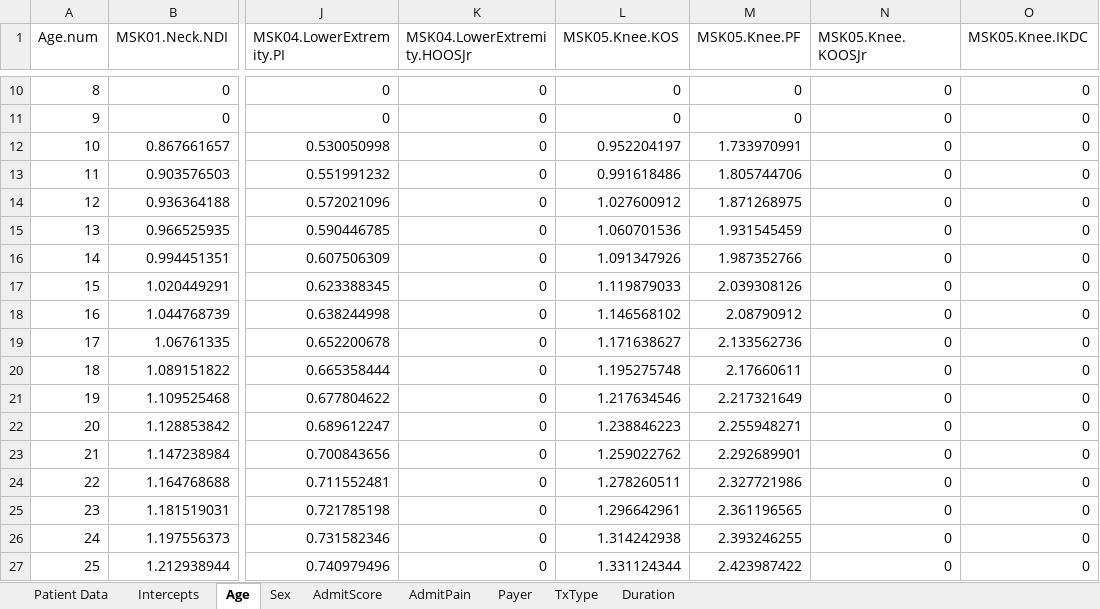
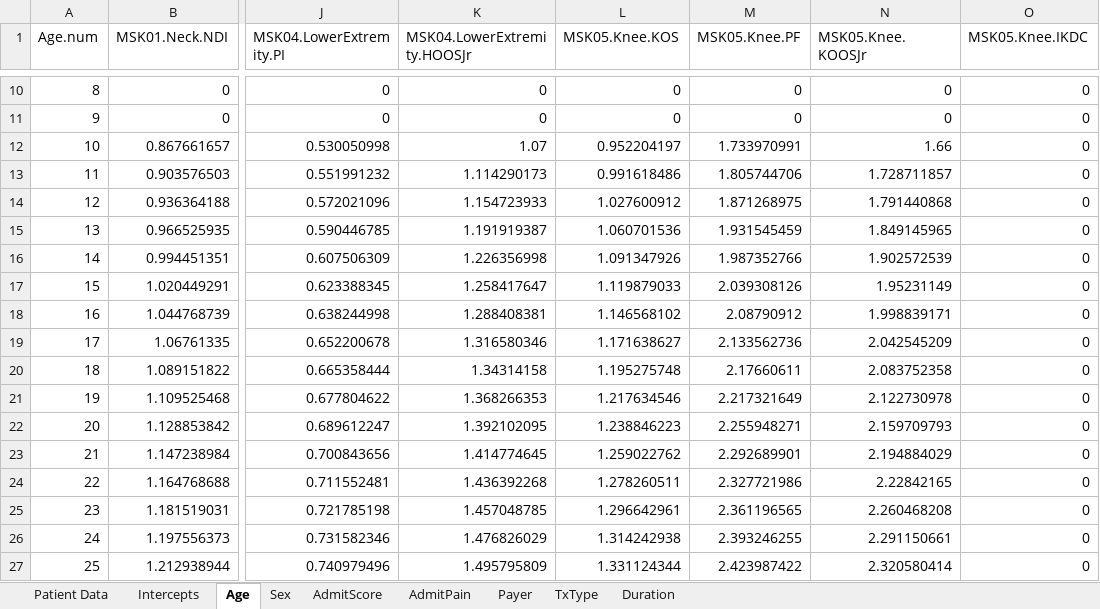
Before and after one commit to Patient360/qcdr, an Excel workbook: models/2024/01 Example Excel Book.xlsx, sheet Age, drawn as a sheet; only a part is shown, gaps mark what is left out; values as stored, in another font and other column widths than the file's, no borders; charts and pictures not drawn; the diff covers the shown part only; the diff names each change by its address in the sheet, - before the commit and + after, or states it on an @@ line.

```diff
--- a/models/2024/01 Example Excel Book.xlsx (sheet Age)
+++ b/models/2024/01 Example Excel Book.xlsx (sheet Age)
-K12 (MSK04.LowerExtremity.HOOSJr): 0
+K12 (MSK04.LowerExtremity.HOOSJr): 1.07
-N12 (MSK05.Knee.KOOSJr): 0
+N12 (MSK05.Knee.KOOSJr): 1.66
-K13 (MSK04.LowerExtremity.HOOSJr): 0
+K13 (MSK04.LowerExtremity.HOOSJr): 1.114290173
-N13 (MSK05.Knee.KOOSJr): 0
+N13 (MSK05.Knee.KOOSJr): 1.728711857
-K14 (MSK04.LowerExtremity.HOOSJr): 0
+K14 (MSK04.LowerExtremity.HOOSJr): 1.154723933
-N14 (MSK05.Knee.KOOSJr): 0
+N14 (MSK05.Knee.KOOSJr): 1.791440868
-K15 (MSK04.LowerExtremity.HOOSJr): 0
+K15 (MSK04.LowerExtremity.HOOSJr): 1.191919387
-N15 (MSK05.Knee.KOOSJr): 0
+N15 (MSK05.Knee.KOOSJr): 1.849145965
-K16 (MSK04.LowerExtremity.HOOSJr): 0
+K16 (MSK04.LowerExtremity.HOOSJr): 1.226356998
-N16 (MSK05.Knee.KOOSJr): 0
+N16 (MSK05.Knee.KOOSJr): 1.902572539
-K17 (MSK04.LowerExtremity.HOOSJr): 0
+K17 (MSK04.LowerExtremity.HOOSJr): 1.258417647
-N17 (MSK05.Knee.KOOSJr): 0
+N17 (MSK05.Knee.KOOSJr): 1.95231149
-K18 (MSK04.LowerExtremity.HOOSJr): 0
+K18 (MSK04.LowerExtremity.HOOSJr): 1.288408381
-N18 (MSK05.Knee.KOOSJr): 0
+N18 (MSK05.Knee.KOOSJr): 1.998839171
-K19 (MSK04.LowerExtremity.HOOSJr): 0
+K19 (MSK04.LowerExtremity.HOOSJr): 1.316580346
-N19 (MSK05.Knee.KOOSJr): 0
+N19 (MSK05.Knee.KOOSJr): 2.042545209
-K20 (MSK04.LowerExtremity.HOOSJr): 0
+K20 (MSK04.LowerExtremity.HOOSJr): 1.34314158
-N20 (MSK05.Knee.KOOSJr): 0
+N20 (MSK05.Knee.KOOSJr): 2.083752358
-K21 (MSK04.LowerExtremity.HOOSJr): 0
+K21 (MSK04.LowerExtremity.HOOSJr): 1.368266353
-N21 (MSK05.Knee.KOOSJr): 0
+N21 (MSK05.Knee.KOOSJr): 2.122730978
-K22 (MSK04.LowerExtremity.HOOSJr): 0
+K22 (MSK04.LowerExtremity.HOOSJr): 1.392102095
-N22 (MSK05.Knee.KOOSJr): 0
+N22 (MSK05.Knee.KOOSJr): 2.159709793
-K23 (MSK04.LowerExtremity.HOOSJr): 0
+K23 (MSK04.LowerExtremity.HOOSJr): 1.414774645
-N23 (MSK05.Knee.KOOSJr): 0
+N23 (MSK05.Knee.KOOSJr): 2.194884029
-K24 (MSK04.LowerExtremity.HOOSJr): 0
+K24 (MSK04.LowerExtremity.HOOSJr): 1.436392268
-N24 (MSK05.Knee.KOOSJr): 0
+N24 (MSK05.Knee.KOOSJr): 2.22842165
-K25 (MSK04.LowerExtremity.HOOSJr): 0
+K25 (MSK04.LowerExtremity.HOOSJr): 1.457048785
-N25 (MSK05.Knee.KOOSJr): 0
+N25 (MSK05.Knee.KOOSJr): 2.260468208
-K26 (MSK04.LowerExtremity.HOOSJr): 0
+K26 (MSK04.LowerExtremity.HOOSJr): 1.476826029
-N26 (MSK05.Knee.KOOSJr): 0
+N26 (MSK05.Knee.KOOSJr): 2.291150661
-K27 (MSK04.LowerExtremity.HOOSJr): 0
+K27 (MSK04.LowerExtremity.HOOSJr): 1.495795809
-N27 (MSK05.Knee.KOOSJr): 0
+N27 (MSK05.Knee.KOOSJr): 2.320580414
```
Also changed, not shown: 150 edited cells elsewhere in this sheet, sheet AdmitScore, sheet Payer, sheet Duration, sheet Intercepts, sheet TxType, 6 other files.
